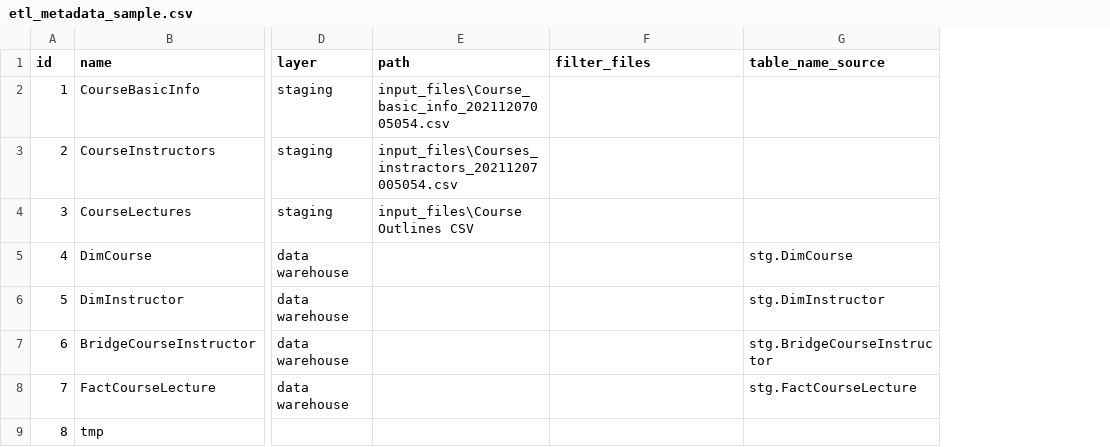
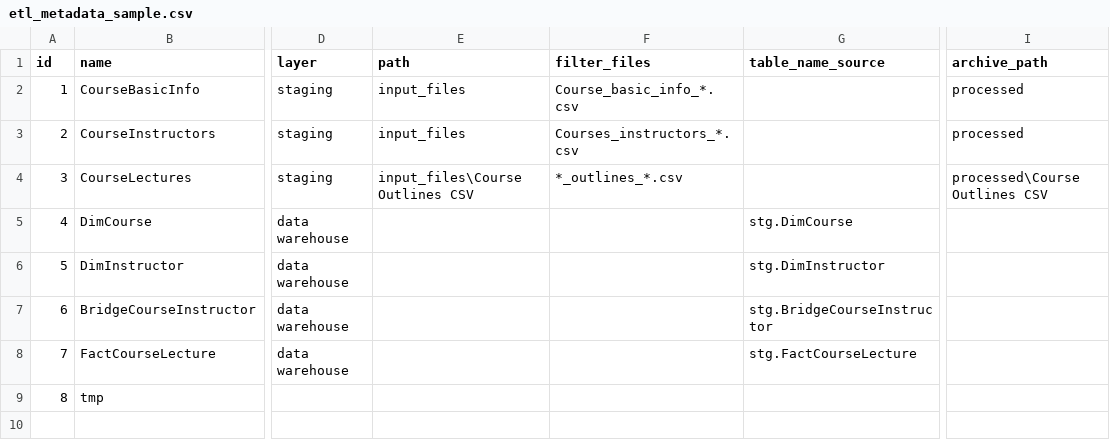
Before and after one commit to Al-Moatasem/ETL-Framework, a CSV file: etl_metadata_sample.csv, drawn as a sheet; only a part is shown, gaps mark what is left out; the diff names each change by its address in the sheet, - before the commit and + after, or states it on an @@ line.

Commit message:
filtering files using inputs in the etl_metadata.csv file

```diff
--- a/etl_metadata_sample.csv
+++ b/etl_metadata_sample.csv
+column I (archive_path), rows 2-4: processed | processed | processed\Course Outlines CSV
-E2 (path): input_files\Course_basic_info_20211207005054.csv
+E2 (path): input_files
-F2 (filter_files): (empty)
+F2 (filter_files): Course_basic_info_*.csv
-E3 (path): input_files\Courses_instractors_20211207005054.csv
+E3 (path): input_files
-F3 (filter_files): (empty)
+F3 (filter_files): Courses_instructors_*.csv
-F4 (filter_files): (empty)
+F4 (filter_files): *_outlines_*.csv
```
Also changed, not shown: 1 other file.
